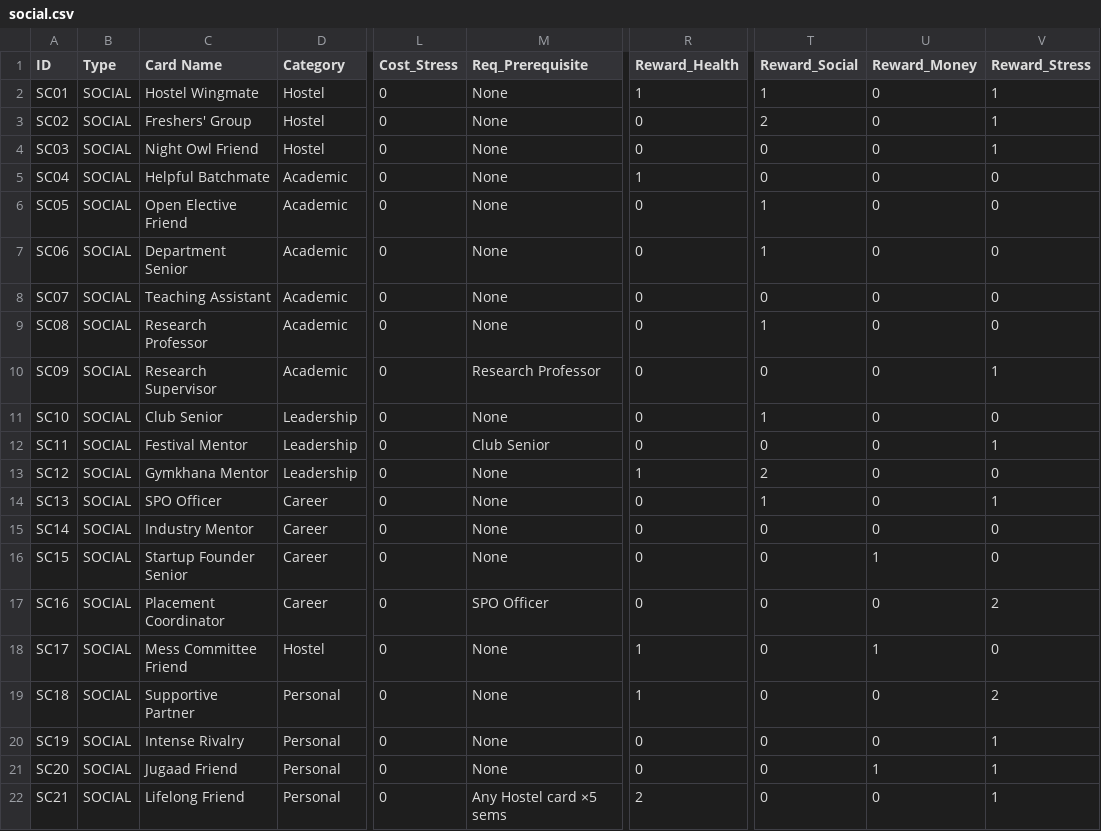
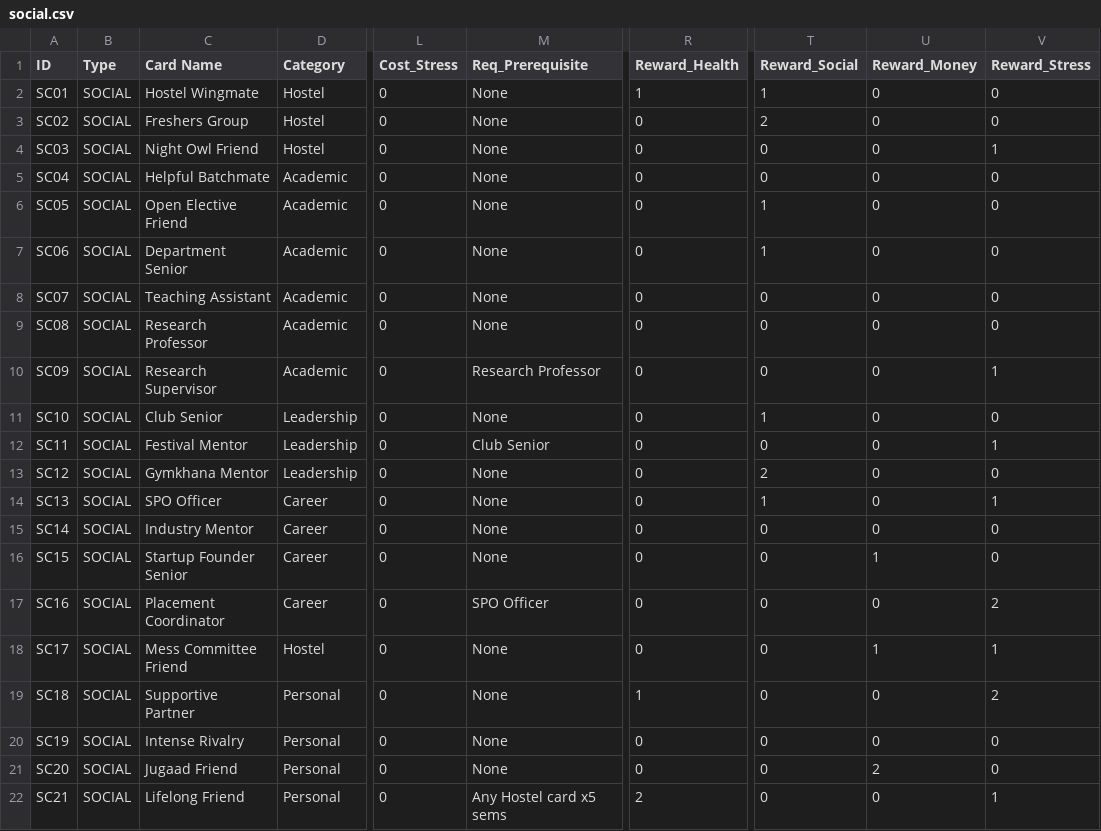
Before and after one commit to harshhv994/V4-26-06-, a CSV file: csv/social.csv, drawn as a sheet; only a part is shown, gaps mark what is left out; the diff names each change by its address in the sheet, - before the commit and + after, or states it on an @@ line.

Commit message:
Apply game balance patches: Debt Cascade, Social/Friction adjustments, and Burnout Rule

```diff
--- a/csv/social.csv
+++ b/csv/social.csv
-V2:V3 (Reward_Stress): 1
+V2:V3 (Reward_Stress): 0
-C3 (Card Name): Freshers' Group
+C3 (Card Name): Freshers Group
-R5 (Reward_Health): 1
+R5 (Reward_Health): 0
-T9 (Reward_Social): 1
+T9 (Reward_Social): 0
-R13 (Reward_Health): 1
+R13 (Reward_Health): 0
-R18 (Reward_Health): 1
+R18 (Reward_Health): 0
-V18 (Reward_Stress): 0
+V18 (Reward_Stress): 1
-V20:V21 (Reward_Stress): 1
+V20:V21 (Reward_Stress): 0
-U21 (Reward_Money): 1
+U21 (Reward_Money): 2
-M22 (Req_Prerequisite): Any Hostel card ×5 sems
+M22 (Req_Prerequisite): Any Hostel card x5 sems
```
Also changed, not shown: csv/friction.csv, 2 other files.
